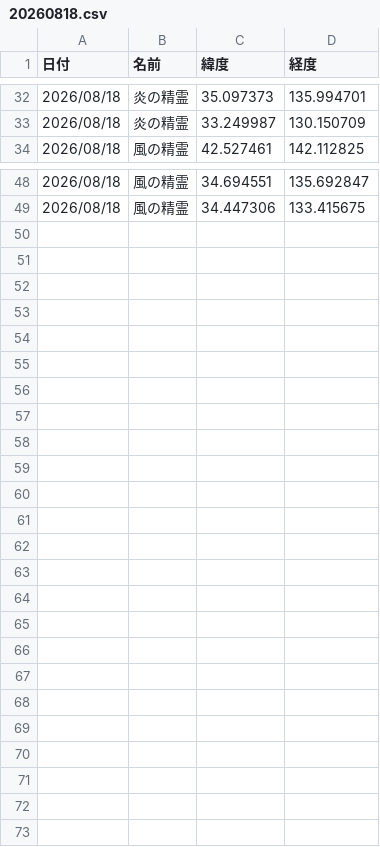
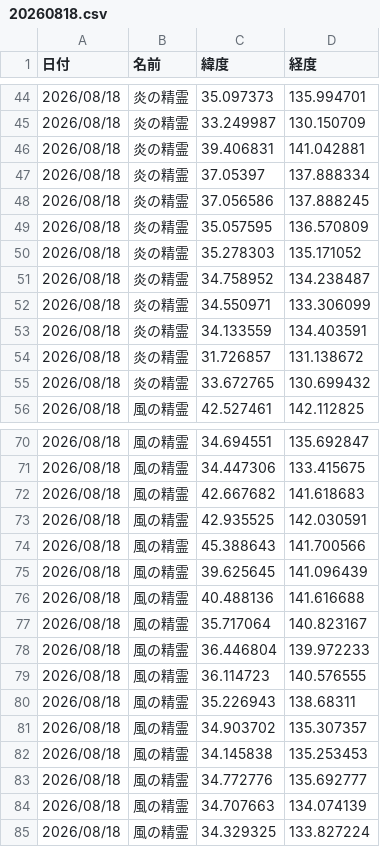
Before and after one commit to griever-0120/maboroshi, a CSV file: spirits-data/202608/20260818.csv, drawn as a sheet; only a part is shown, gaps mark what is left out; the diff covers the shown part only.

```diff
--- a/spirits-data/202608/20260818.csv
+++ b/spirits-data/202608/20260818.csv
@@ -33,2 +45,12 @@
 2026/08/18,炎の精霊,33.249987,130.150709
+2026/08/18,炎の精霊,39.406831,141.042881
+2026/08/18,炎の精霊,37.05397,137.888334
+2026/08/18,炎の精霊,37.056586,137.888245
+2026/08/18,炎の精霊,35.057595,136.570809
+2026/08/18,炎の精霊,35.278303,135.171052
+2026/08/18,炎の精霊,34.758952,134.238487
+2026/08/18,炎の精霊,34.550971,133.306099
+2026/08/18,炎の精霊,34.133559,134.403591
+2026/08/18,炎の精霊,31.726857,131.138672
+2026/08/18,炎の精霊,33.672765,130.699432
 2026/08/18,風の精霊,42.527461,142.112825
@@ -49 +71,15 @@
 2026/08/18,風の精霊,34.447306,133.415675
+2026/08/18,風の精霊,42.667682,141.618683
+2026/08/18,風の精霊,42.935525,142.030591
+2026/08/18,風の精霊,45.388643,141.700566
+2026/08/18,風の精霊,39.625645,141.096439
+2026/08/18,風の精霊,40.488136,141.616688
+2026/08/18,風の精霊,35.717064,140.823167
+2026/08/18,風の精霊,36.446804,139.972233
+2026/08/18,風の精霊,36.114723,140.576555
+2026/08/18,風の精霊,35.226943,138.68311
+2026/08/18,風の精霊,34.903702,135.307357
+2026/08/18,風の精霊,34.145838,135.253453
+2026/08/18,風の精霊,34.772776,135.692777
+2026/08/18,風の精霊,34.707663,134.074139
+2026/08/18,風の精霊,34.329325,133.827224
```
Also changed, not shown: 13 added rows elsewhere in this file, spirits-data/all.csv.
